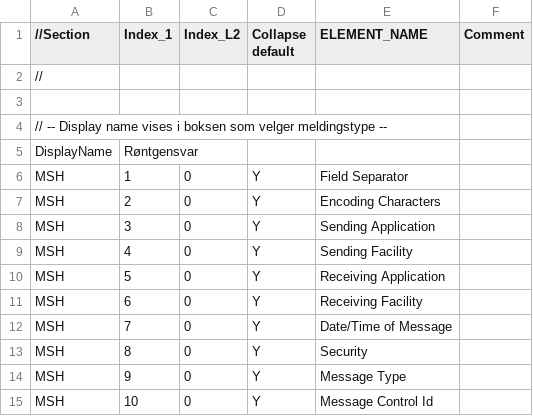
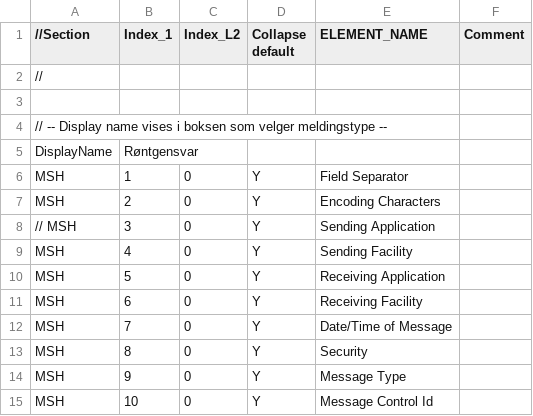
Before and after one commit to ektesarping/Hl7Parser-v1.01, a CSV file: HL7Parser/DataModel/AdditionalFiles/Mapping_HL7.csv, drawn as a sheet; only a part is shown.

Commit message:
Farger på noder  for manglende mapping funker.

```diff
--- a/HL7Parser/DataModel/AdditionalFiles/Mapping_HL7.csv
+++ b/HL7Parser/DataModel/AdditionalFiles/Mapping_HL7.csv
@@ -7,3 +7,3 @@ MSH	1	0	Y	Field Separator
 MSH	2	0	Y	Encoding Characters					
-MSH	3	0	Y	Sending Application					
+// MSH	3	0	Y	Sending Application					
 MSH	4	0	Y	Sending Facility					
```
Also changed, not shown: 8 other files.
